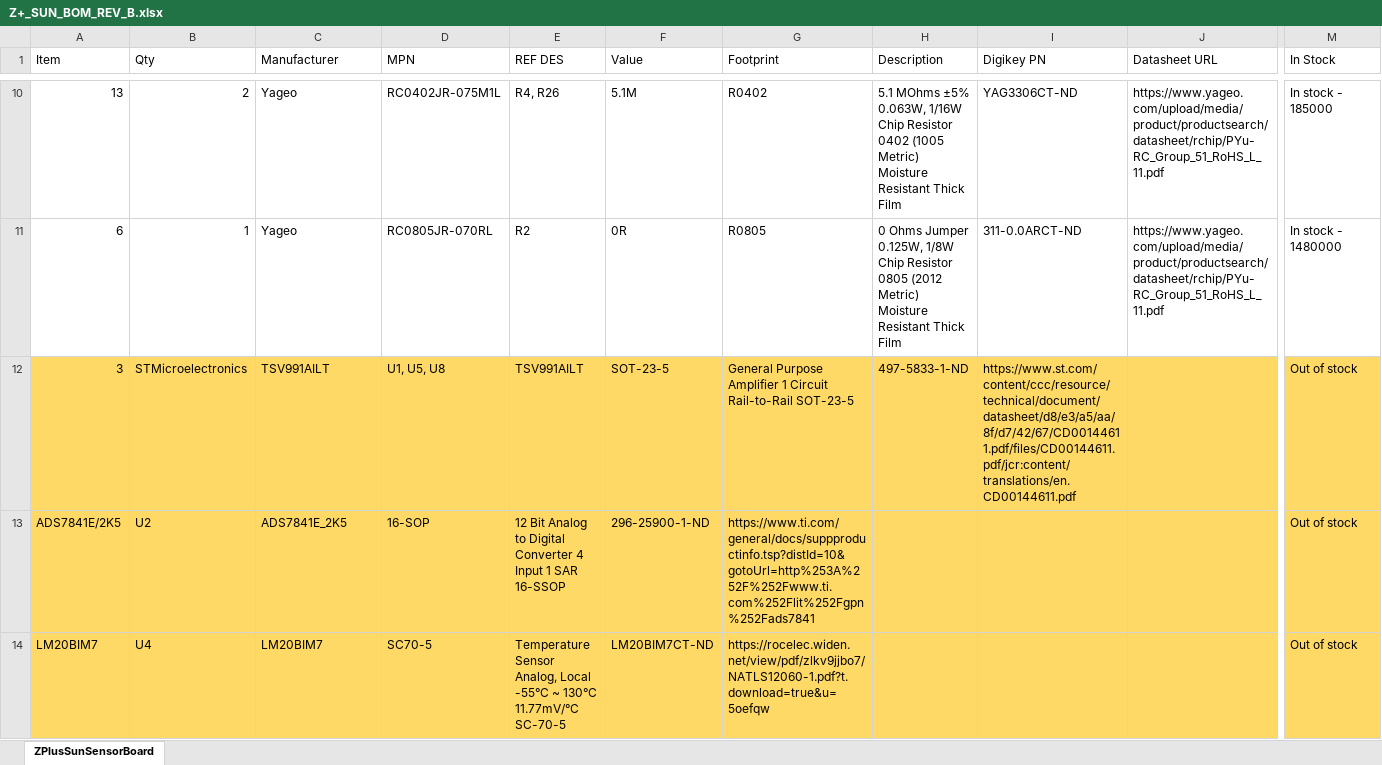
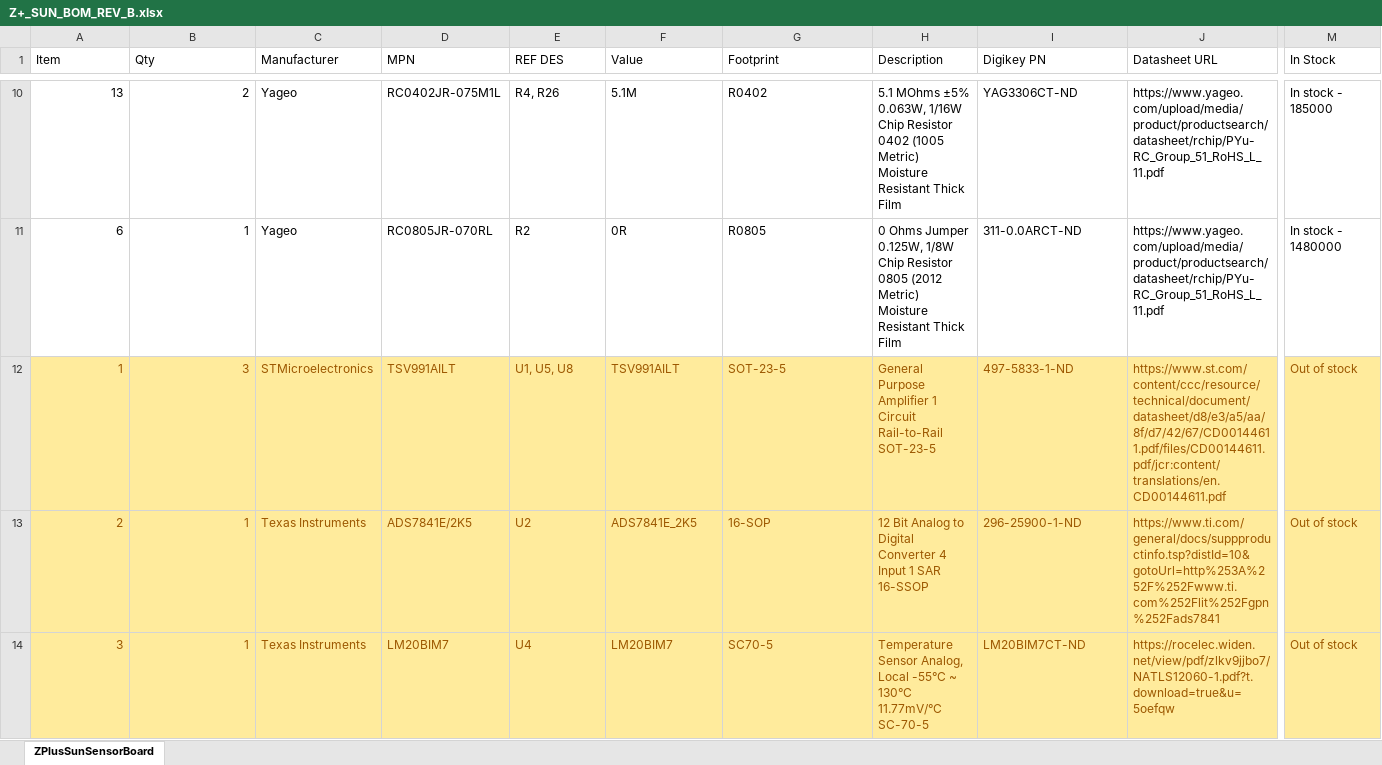
Before and after one commit to DalhousieSpaceSystemsLab/CubeSat-ADCS-Hardware, an Excel workbook: manufacturing/BOMs/Z+_SUN_BOM_REV_B.xlsx, sheet ZPlusSunSensorBoard, drawn as a sheet; only a part is shown, gaps mark what is left out; values as stored, in another font and other column widths than the file's, no borders; removed rows and columns are numbered as before the commit, all else as after; rows hold the shown columns only; the diff covers the shown part only; the diff names each change by its address in the sheet, - before the commit and + after, or states it on an @@ line.

Commit message:
BOM Updates
New BOM sheet for ICs, made some fixes to the Z+ BOM

```diff
--- a/manufacturing/BOMs/Z+_SUN_BOM_REV_B.xlsx (sheet ZPlusSunSensorBoard)
+++ b/manufacturing/BOMs/Z+_SUN_BOM_REV_B.xlsx (sheet ZPlusSunSensorBoard)
+row 12: 1 | 3 | STMicroelectronics | TSV991AILT | U1, U5, U8 | TSV991AILT | SOT-23-5 | General Purpose Amplifier 1 Circuit Rail-to-Rail SOT-23-5 | 497-5833-1-ND | https://www.st.com/content/ccc/resource/technical/document/datasheet/d8/e3/a5/aa/8f/d7/42/67/CD00144611.pdf/files/CD00144611.pdf/jcr:content/translations/en.CD00144611.pdf | Out of stock
+row 13: 2 | 1 | Texas Instruments | ADS7841E/2K5 | U2 | ADS7841E_2K5 | 16-SOP | 12 Bit Analog to Digital Converter 4 Input 1 SAR 16-SSOP | 296-25900-1-ND | https://www.ti.com/general/docs/suppproductinfo.tsp?distId=10&gotoUrl=http%253A%252F%252Fwww.ti.com%252Flit%252Fgpn%252Fads7841 | Out of stock
-A14:M14 fill: #FFD966
+A14:M14 fill: #FFEB9C
-A14:I14 text colour: black
+A14:I14 text colour: #9C5700
-B14 (Qty): STMicroelectronics
+B14 (Qty): 1
-C14 (Manufacturer): TSV991AILT
+C14 (Manufacturer): Texas Instruments
-D14 (MPN): U1, U5, U8
+D14 (MPN): LM20BIM7
-E14 (REF DES): TSV991AILT
+E14 (REF DES): U4
-F14 (Value): SOT-23-5
+F14 (Value): LM20BIM7
-G14 (Footprint): General Purpose Amplifier 1 Circuit Rail-to-Rail SOT-23-5
+G14 (Footprint): SC70-5
-H14 (Description): 497-5833-1-ND
+H14 (Description): Temperature Sensor Analog, Local -55°C ~ 130°C 11.77mV/°C SC-70-5
-I14 (Digikey PN): https://www.st.com/content/ccc/resource/technical/document/datasheet/d8/e3/a5/aa/8f/d7/42/67/CD00144611.pdf/files/CD00144611.pdf/jcr:content/translations/en.CD00144611.pdf
+I14 (Digikey PN): LM20BIM7CT-ND
-J14 (Datasheet URL): (empty)
+J14 (Datasheet URL): https://rocelec.widen.net/view/pdf/zlkv9jjbo7/NATLS12060-1.pdf?t.download=true&u=5oefqw
-M14 text colour: black
+M14 text colour: #9C5700
-row 13: ADS7841E/2K5 | U2 | ADS7841E_2K5 | 16-SOP | 12 Bit Analog to Digital Converter 4 Input 1 SAR 16-SSOP | 296-25900-1-ND | https://www.ti.com/general/docs/suppproductinfo.tsp?distId=10&gotoUrl=http%253A%252F%252Fwww.ti.com%252Flit%252Fgpn%252Fads7841 |  |  |  | Out of stock
-row 14: LM20BIM7 | U4 | LM20BIM7 | SC70-5 | Temperature Sensor Analog, Local -55°C ~ 130°C 11.77mV/°C SC-70-5 | LM20BIM7CT-ND | https://rocelec.widen.net/view/pdf/zlkv9jjbo7/NATLS12060-1.pdf?t.download=true&u=5oefqw |  |  |  | Out of stock
```
Also changed, not shown: cell formats elsewhere in this sheet, 1 other file.
